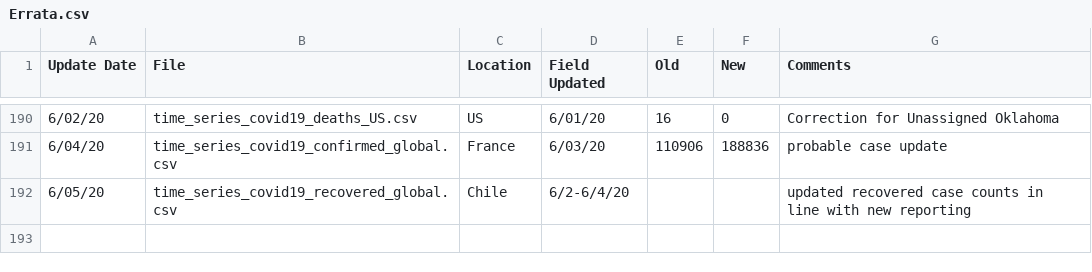
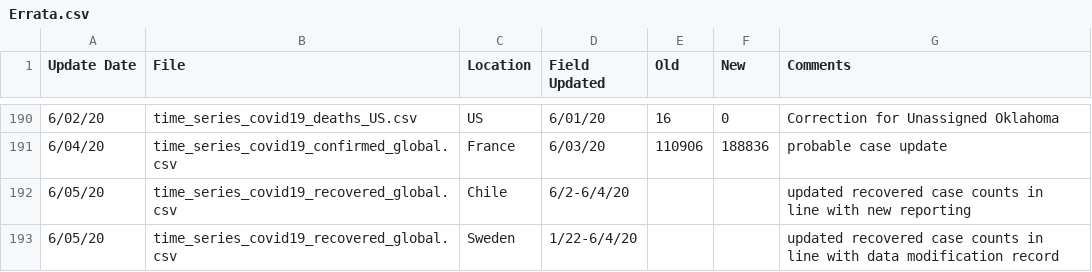
Before and after one commit to Harvtronix/COVID-19, a CSV file: data/Errata.csv, drawn as a sheet; only a part is shown, gaps mark what is left out.

```diff
--- a/data/Errata.csv
+++ b/data/Errata.csv
@@ -192 +192,2 @@
 6/05/20,time_series_covid19_recovered_global.csv,Chile,6/2-6/4/20,,,updated recovered case counts in line with new reporting
+6/05/20,time_series_covid19_recovered_global.csv,Sweden,1/22-6/4/20,,,updated recovered case counts in line with data modification record
```
Also changed, not shown: data/time_series_covid19_confirmed_global.csv, data/time_series_covid19_deaths_global.csv, 12 other files.
